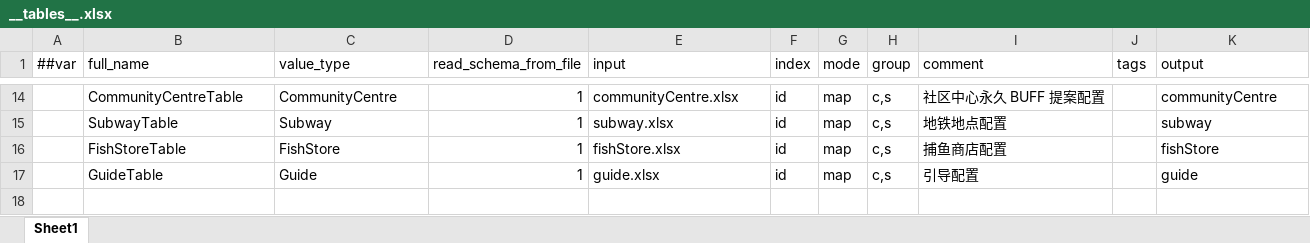
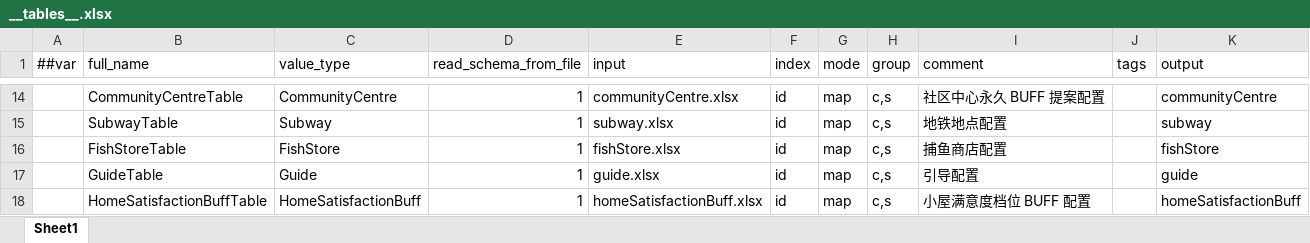
Before and after one commit to TenMilesAway/TimeChip, an Excel workbook: MiniTemplate/Datas/__tables__.xlsx, sheet Sheet1, drawn as a sheet; only a part is shown, gaps mark what is left out; values as stored, in another font and other column widths than the file's, no borders; the diff names each change by its address in the sheet, - before the commit and + after, or states it on an @@ line.

```diff
--- a/MiniTemplate/Datas/__tables__.xlsx (sheet Sheet1)
+++ b/MiniTemplate/Datas/__tables__.xlsx (sheet Sheet1)
+row 18:  | HomeSatisfactionBuffTable | HomeSatisfactionBuff | 1 | homeSatisfactionBuff.xlsx | id | map | c,s | 小屋满意度档位 BUFF 配置 |  | homeSatisfactionBuff
```
Also changed, not shown: MiniTemplate/Datas/buffConfig.xlsx, MiniTemplate/Datas/guide.xlsx, 52 other files.
